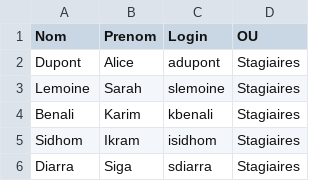
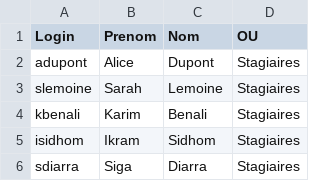
Before and after one commit to CollegeBoreal/INF1084-202-25A-03, a CSV file: 2.Utilisateurs/300148450/UsersSimules.csv, drawn as a sheet.

```diff
--- a/2.Utilisateurs/300148450/UsersSimules.csv
+++ b/2.Utilisateurs/300148450/UsersSimules.csv
@@ -1,6 +1,6 @@
-"Nom","Prenom","Login","OU"
-"Dupont","Alice","adupont","Stagiaires"
-"Lemoine","Sarah","slemoine","Stagiaires"
-"Benali","Karim","kbenali","Stagiaires"
-"Sidhom","Ikram","isidhom","Stagiaires"
-"Diarra","Siga","sdiarra","Stagiaires"
+"Login","Prenom","Nom","OU"
+"adupont","Alice","Dupont","Stagiaires"
+"slemoine","Sarah","Lemoine","Stagiaires"
+"kbenali","Karim","Benali","Stagiaires"
+"isidhom","Ikram","Sidhom","Stagiaires"
+"sdiarra","Siga","Diarra","Stagiaires"
```
Also changed, not shown: 2.Utilisateurs/300141716/UsersSimules.csv, 8 other files.
